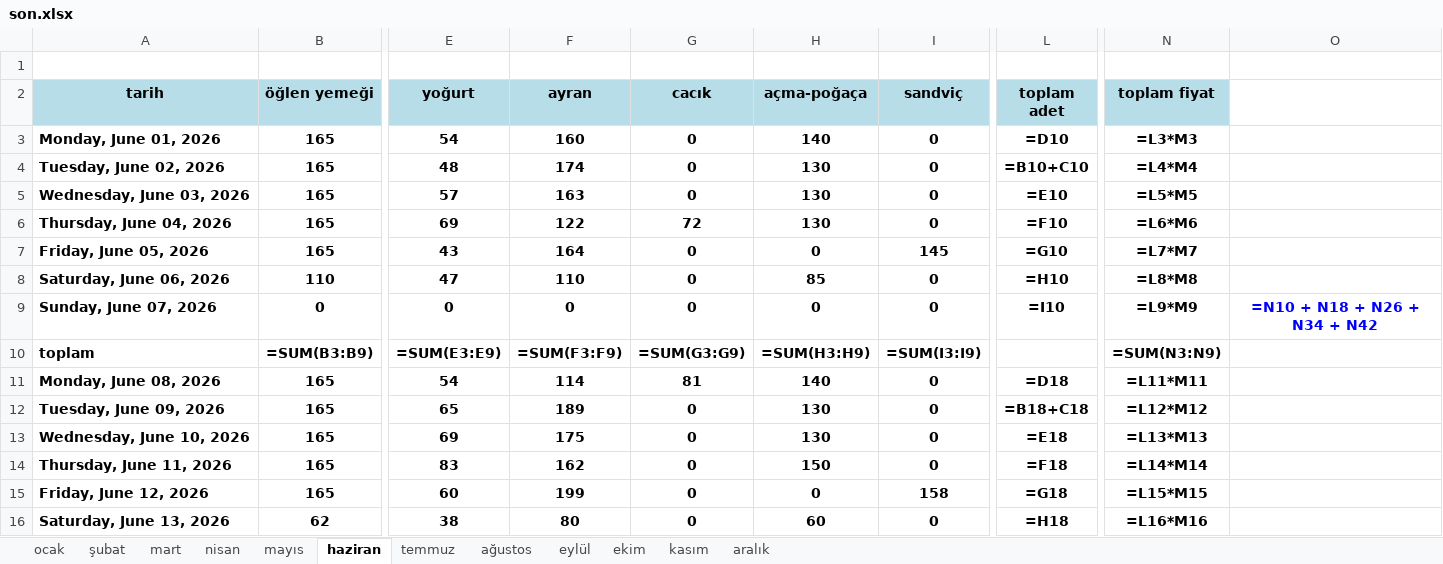
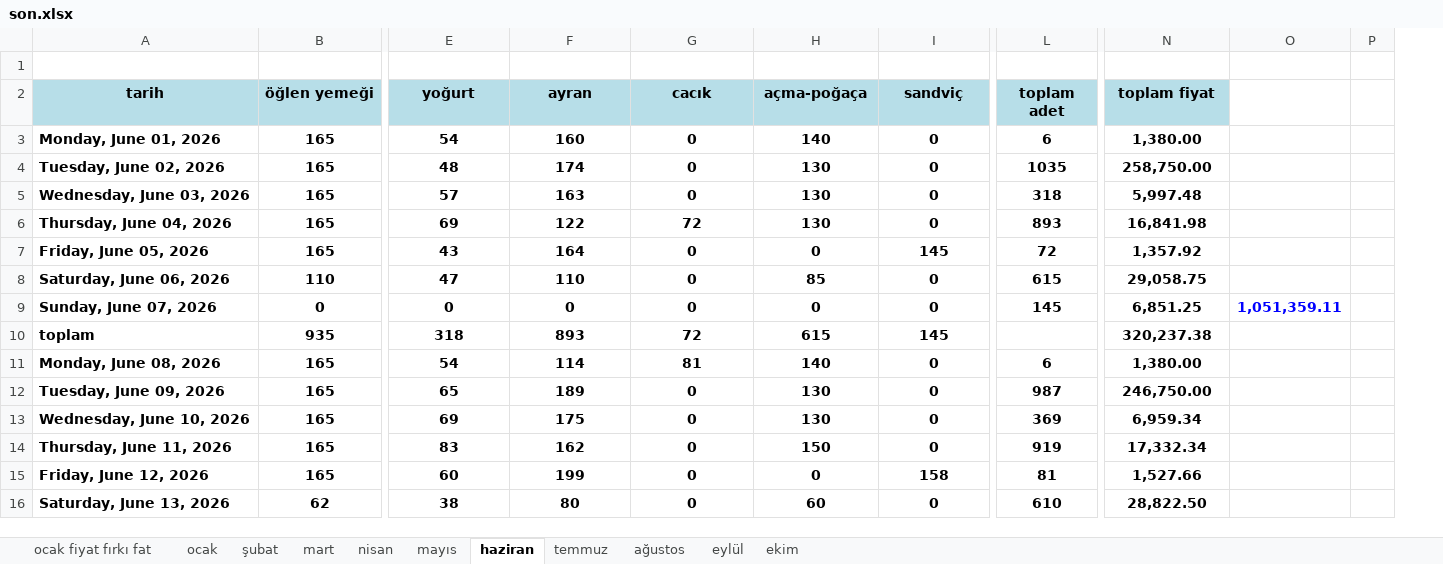
Before and after one commit to ecem999/puantaj-portali, an Excel workbook: son.xlsx, sheet haziran, drawn as a sheet; only a part is shown, gaps mark what is left out; values as stored, in another font and other column widths than the file's, no borders; formulas without a stored value are shown as written; removed rows and columns are numbered as before the commit, all else as after; rows hold the shown columns only; the diff covers the shown part only; the diff names each change by its address in the sheet, - before the commit and + after, or states it on an @@ line.

```diff
--- a/son.xlsx (sheet haziran)
+++ b/son.xlsx (sheet haziran)
-sheet tab: kasım
-sheet tab: aralık
+sheet tab: ocak fiyat fırkı fat
-column O, row 9: =N10 + N18 + N26 + N34 + N42
+column O, row 9: 1,051,359.11
+column P, empty
-L3 (toplam adet): =D10
+L3 (toplam adet): 6
-N3 (toplam fiyat): =L3*M3
+N3 (toplam fiyat): 1,380.00
-L4 (toplam adet): =B10+C10
+L4 (toplam adet): 1035
-N4 (toplam fiyat): =L4*M4
+N4 (toplam fiyat): 258,750.00
-L5 (toplam adet): =E10
+L5 (toplam adet): 318
-N5 (toplam fiyat): =L5*M5
+N5 (toplam fiyat): 5,997.48
-L6 (toplam adet): =F10
+L6 (toplam adet): 893
-N6 (toplam fiyat): =L6*M6
+N6 (toplam fiyat): 16,841.98
-L7 (toplam adet): =G10
+L7 (toplam adet): 72
-N7 (toplam fiyat): =L7*M7
+N7 (toplam fiyat): 1,357.92
-L8 (toplam adet): =H10
+L8 (toplam adet): 615
-N8 (toplam fiyat): =L8*M8
+N8 (toplam fiyat): 29,058.75
-L9 (toplam adet): =I10
+L9 (toplam adet): 145
-N9 (toplam fiyat): =L9*M9
+N9 (toplam fiyat): 6,851.25
-row 10: toplam | =SUM(B3:B9) | =SUM(E3:E9) | =SUM(F3:F9) | =SUM(G3:G9) | =SUM(H3:H9) | =SUM(I3:I9) |  | =SUM(N3:N9)
+row 10: toplam | 935 | 318 | 893 | 72 | 615 | 145 |  | 320,237.38
-L11 (toplam adet): =D18
+L11 (toplam adet): 6
-N11 (toplam fiyat): =L11*M11
+N11 (toplam fiyat): 1,380.00
-L12 (toplam adet): =B18+C18
+L12 (toplam adet): 987
-N12 (toplam fiyat): =L12*M12
+N12 (toplam fiyat): 246,750.00
-L13 (toplam adet): =E18
+L13 (toplam adet): 369
-N13 (toplam fiyat): =L13*M13
+N13 (toplam fiyat): 6,959.34
-L14 (toplam adet): =F18
+L14 (toplam adet): 919
-N14 (toplam fiyat): =L14*M14
+N14 (toplam fiyat): 17,332.34
-L15 (toplam adet): =G18
+L15 (toplam adet): 81
-N15 (toplam fiyat): =L15*M15
+N15 (toplam fiyat): 1,527.66
-L16 (toplam adet): =H18
+L16 (toplam adet): 610
-N16 (toplam fiyat): =L16*M16
+N16 (toplam fiyat): 28,822.50
```
Also changed, not shown: 4 added rows, 4 removed rows and 43 edited cells elsewhere in this sheet, sheet mart, sheet temmuz, sheet ekim, sheet mayıs, sheet eylül, sheet ağustos, 3 more sheets.
